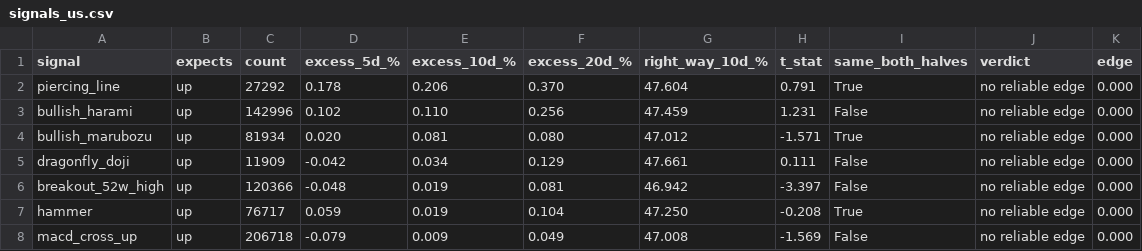
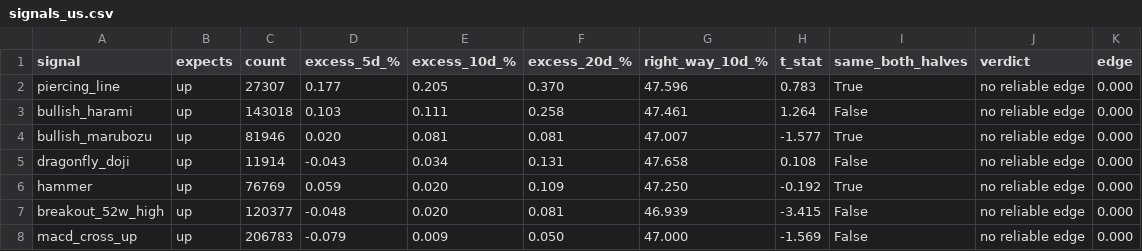
Before and after one commit to LMM26Beyond/ph-us-stock-guide, a CSV file: reports/signals_us.csv, drawn as a sheet; only a part is shown; the diff covers the shown part only.

```diff
--- a/reports/signals_us.csv
+++ b/reports/signals_us.csv
@@ -1,8 +1,8 @@
 signal,expects,count,excess_5d_%,excess_10d_%,excess_20d_%,right_way_10d_%,t_stat,same_both_halves,verdict,edge
-piercing_line,up,27292,0.178,0.206,0.370,47.604,0.791,True,no reliable edge,0.000
-bullish_harami,up,142996,0.102,0.110,0.256,47.459,1.231,False,no reliable edge,0.000
-bullish_marubozu,up,81934,0.020,0.081,0.080,47.012,-1.571,True,no reliable edge,0.000
-dragonfly_doji,up,11909,-0.042,0.034,0.129,47.661,0.111,False,no reliable edge,0.000
-breakout_52w_high,up,120366,-0.048,0.019,0.081,46.942,-3.397,False,no reliable edge,0.000
-hammer,up,76717,0.059,0.019,0.104,47.250,-0.208,True,no reliable edge,0.000
-macd_cross_up,up,206718,-0.079,0.009,0.049,47.008,-1.569,False,no reliable edge,0.000
+piercing_line,up,27307,0.177,0.205,0.370,47.596,0.783,True,no reliable edge,0.000
+bullish_harami,up,143018,0.103,0.111,0.258,47.461,1.264,False,no reliable edge,0.000
+bullish_marubozu,up,81946,0.020,0.081,0.081,47.007,-1.577,True,no reliable edge,0.000
+dragonfly_doji,up,11914,-0.043,0.034,0.131,47.658,0.108,False,no reliable edge,0.000
+hammer,up,76769,0.059,0.020,0.109,47.250,-0.192,True,no reliable edge,0.000
+breakout_52w_high,up,120377,-0.048,0.020,0.081,46.939,-3.415,False,no reliable edge,0.000
+macd_cross_up,up,206783,-0.079,0.009,0.050,47.000,-1.569,False,no reliable edge,0.000
```
Also changed, not shown: 109 edited cells elsewhere in this file, reports/signals_ph.csv, 10 other files.
